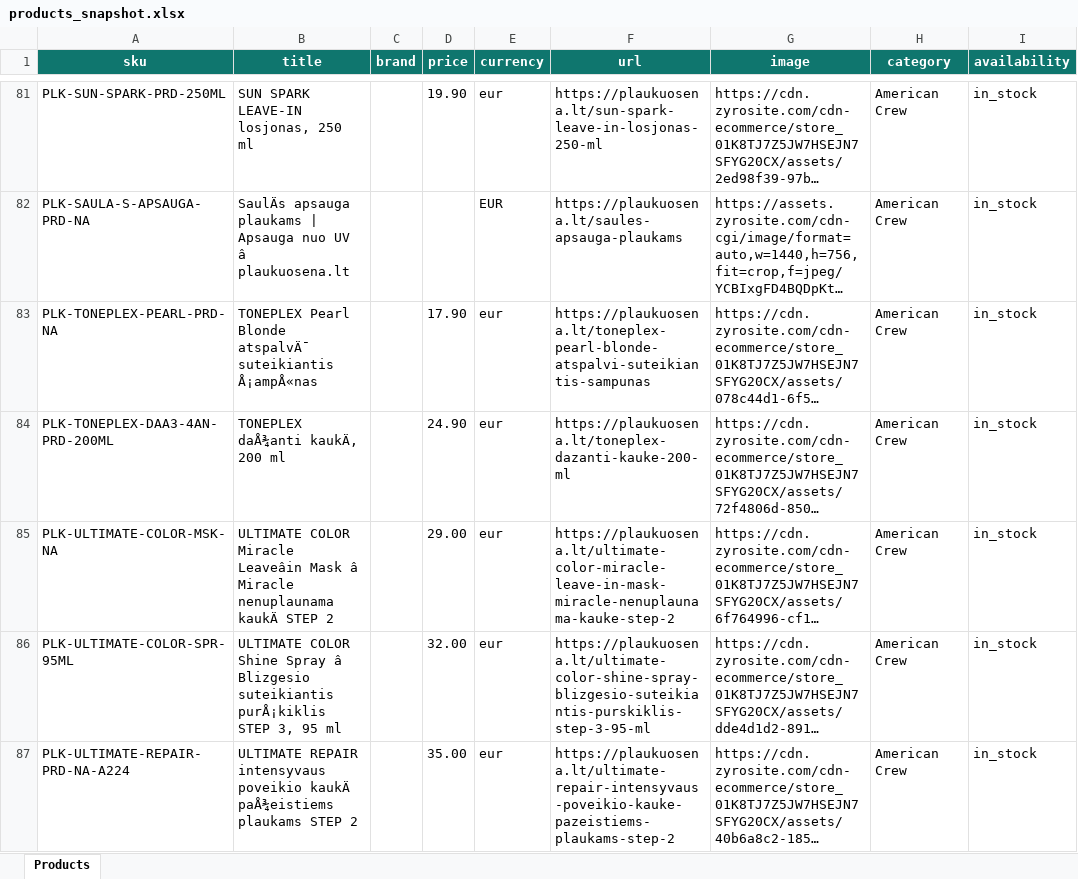
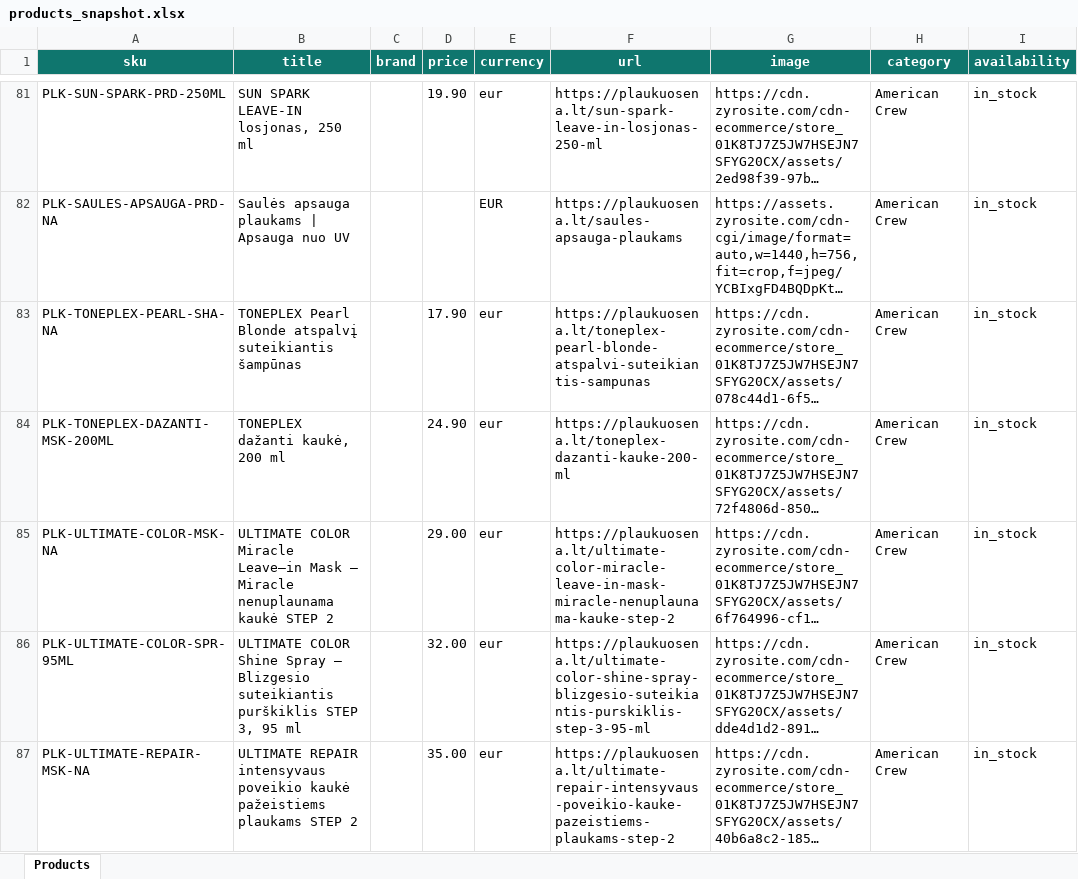
Before and after one commit to plaukuosena/plaukuosena-feed, an Excel workbook: products_snapshot.xlsx, sheet Products, drawn as a sheet; only a part is shown, gaps mark what is left out; long unchanged cells end in …; values as stored, in another font and other column widths than the file's, no borders; the diff covers the shown part only; the diff names each change by its address in the sheet, - before the commit and + after, or states it on an @@ line.

```diff
--- a/products_snapshot.xlsx (sheet Products)
+++ b/products_snapshot.xlsx (sheet Products)
-A82 (sku): PLK-SAULA-S-APSAUGA-PRD-NA
+A82 (sku): PLK-SAULES-APSAUGA-PRD-NA
-B82 (title): SaulÄs apsauga plaukams | Apsauga nuo UV â plaukuosena.lt
+B82 (title): Saulės apsauga plaukams | Apsauga nuo UV
-A83 (sku): PLK-TONEPLEX-PEARL-PRD-NA
+A83 (sku): PLK-TONEPLEX-PEARL-SHA-NA
-B83 (title): …Pearl Blonde atspalvÄ¯ suteikiantis Å¡ampÅ«nas
+B83 (title): …Pearl Blonde atspalvį suteikiantis šampūnas
-A84 (sku): PLK-TONEPLEX-DAA3-4AN-PRD-200ML
+A84 (sku): PLK-TONEPLEX-DAZANTI-MSK-200ML
-B84 (title): TONEPLEX daÅ¾anti kaukÄ, 200 ml
+B84 (title): TONEPLEX dažanti kaukė, 200 ml
-B85 (title): …COLOR Miracle Leaveâin Mask â Miracle nenuplaunama kaukÄ STEP 2
+B85 (title): …COLOR Miracle Leave–in Mask – Miracle nenuplaunama kaukė STEP 2
-B86 (title): …Shine Spray â Blizgesio suteikiantis purÅ¡kiklis STEP 3,…
+B86 (title): …Shine Spray – Blizgesio suteikiantis purškiklis STEP 3,…
-A87 (sku): PLK-ULTIMATE-REPAIR-PRD-NA-A224
+A87 (sku): PLK-ULTIMATE-REPAIR-MSK-NA
-B87 (title): …intensyvaus poveikio kaukÄ paÅ¾eistiems plaukams STEP…
+B87 (title): …intensyvaus poveikio kaukė pažeistiems plaukams STEP…
```
Also changed, not shown: 229 edited cells elsewhere in this sheet, 2 other files.
